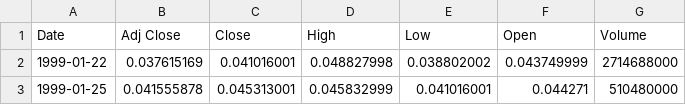
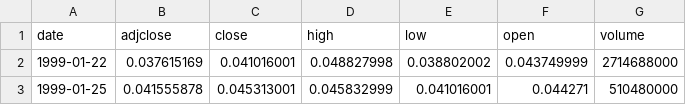
Before and after one commit to Schuyn/Linear-Regression-Model-Final-Project, a CSV file: Data/nvidia_stock_1999_to_2025.csv, drawn as a sheet; only a part is shown.

```diff
--- a/Data/nvidia_stock_1999_to_2025.csv
+++ b/Data/nvidia_stock_1999_to_2025.csv
@@ -1,2 +1,2 @@
-Date,Adj Close,Close,High,Low,Open,Volume
+date,adjclose,close,high,low,open,volume
 1999-01-22,0.037615169,0.041016001,0.048827998,0.038802002,0.043749999,2714688000
```
Also changed, not shown: 8 other files.
